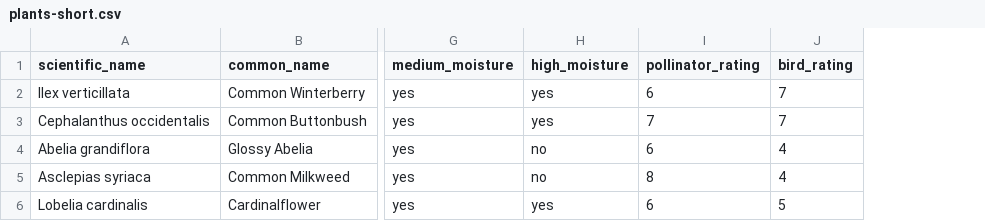
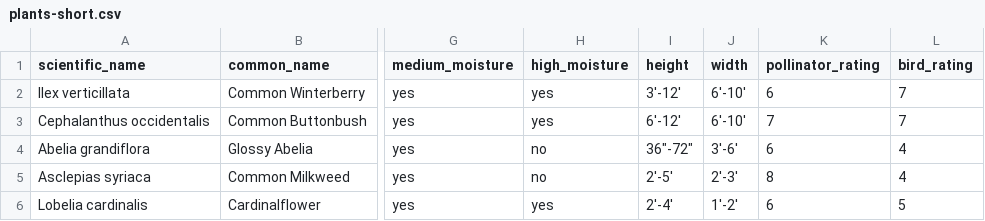
Before and after one commit to developing-human/planting-life-data, a CSV file: data/out/plants-short.csv, drawn as a sheet; only a part is shown, gaps mark what is left out; the diff names each change by its address in the sheet, - before the commit and + after, or states it on an @@ line.

Commit message:
Extract height/width from chatgpt, add to csv

```diff
--- a/data/out/plants-short.csv
+++ b/data/out/plants-short.csv
+column I (height), rows 2-6: 3'-12' | 6'-12' | 36"-72" | 2'-5' | 2'-4'
+column J (width), rows 2-6: 6'-10' | 6'-10' | 3'-6' | 2'-3' | 1'-2'
```
Also changed, not shown: 5 other files.
